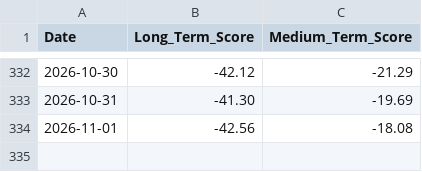
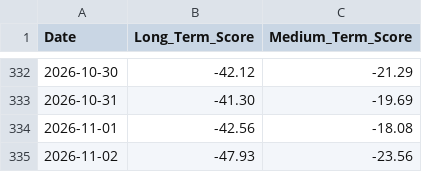
Before and after one commit to LucasHonoratoDeSouza/Bitcoin-Quant-Project, a CSV file: data/signals/score_history.csv, drawn as a sheet; only a part is shown, gaps mark what is left out; the diff names each change by its address in the sheet, - before the commit and + after, or states it on an @@ line.

```diff
--- a/data/signals/score_history.csv
+++ b/data/signals/score_history.csv
+row 335: 2026-11-02 | -47.93 | -23.56
```
Also changed, not shown: 9 other files.
